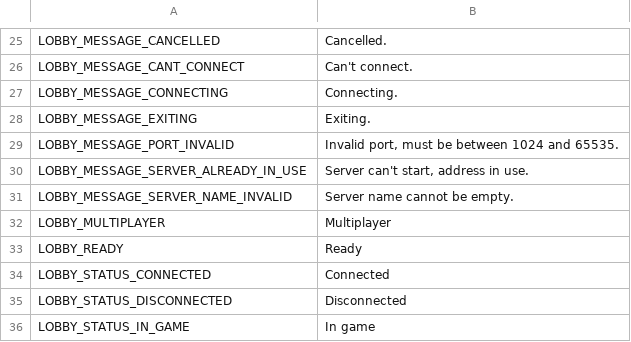
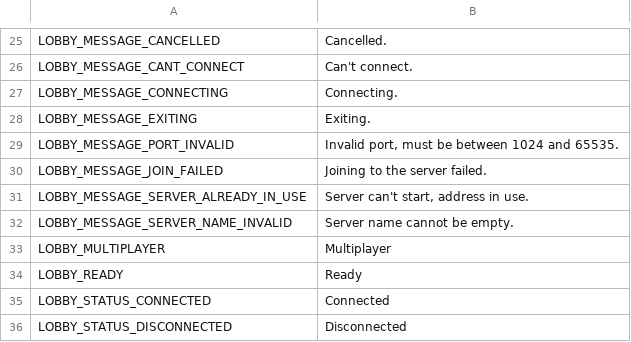
Before and after one commit to thzero/PongIt, a CSV file: translations.csv, drawn as a sheet; only a part is shown, gaps mark what is left out; the shorter side is filled out with more unchanged rows.

Commit message:
resolved issue with join config not working

```diff
--- a/translations.csv
+++ b/translations.csv
@@ -29,2 +29,3 @@ LOBBY_MESSAGE_EXITING,Exiting.
 LOBBY_MESSAGE_PORT_INVALID,"Invalid port, must be between 1024 and 65535."
+LOBBY_MESSAGE_JOIN_FAILED,Joining to the server failed.
 LOBBY_MESSAGE_SERVER_ALREADY_IN_USE,"Server can't start, address in use."
```
Also changed, not shown: 1 other file.
